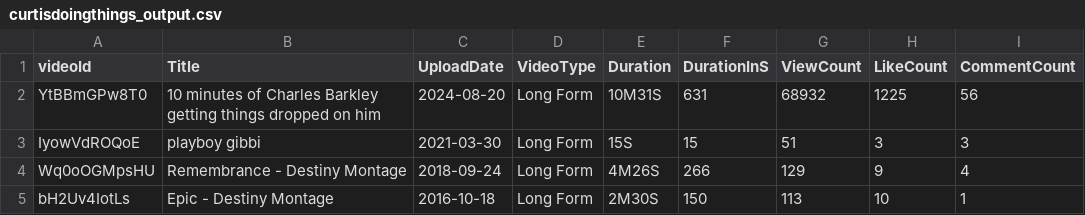
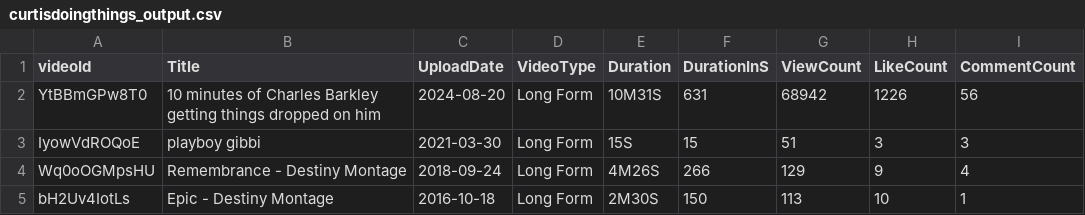
Before and after one commit to sinopolimonopoly/yt-scraper-app, a CSV file: data/curtisdoingthings_output.csv, drawn as a sheet.

```diff
--- a/data/curtisdoingthings_output.csv
+++ b/data/curtisdoingthings_output.csv
@@ -1,3 +1,3 @@
 videoId,Title,UploadDate,VideoType,Duration,DurationInS,ViewCount,LikeCount,CommentCount
-YtBBmGPw8T0,"10 minutes of Charles Barkley getting things dropped on him",2024-08-20,Long Form,10M31S,631,68932,1225,56
+YtBBmGPw8T0,"10 minutes of Charles Barkley getting things dropped on him",2024-08-20,Long Form,10M31S,631,68942,1226,56
 IyowVdROQoE,"playboy gibbi",2021-03-30,Long Form,15S,15,51,3,3
```
Also changed, not shown: 9 other files.
